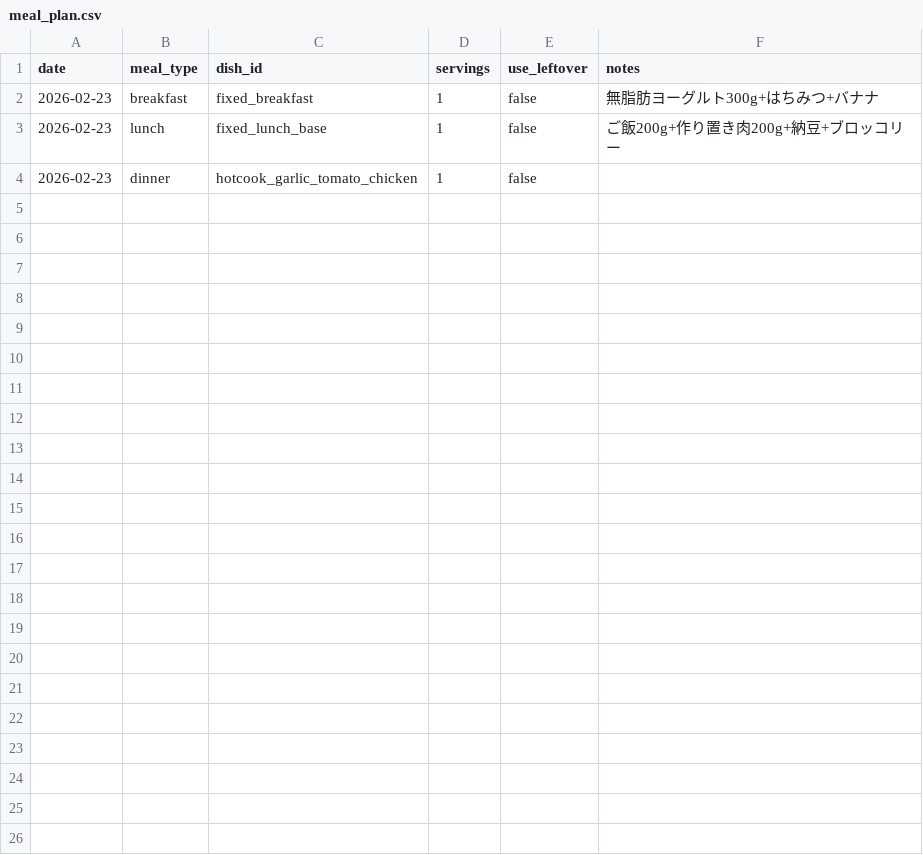
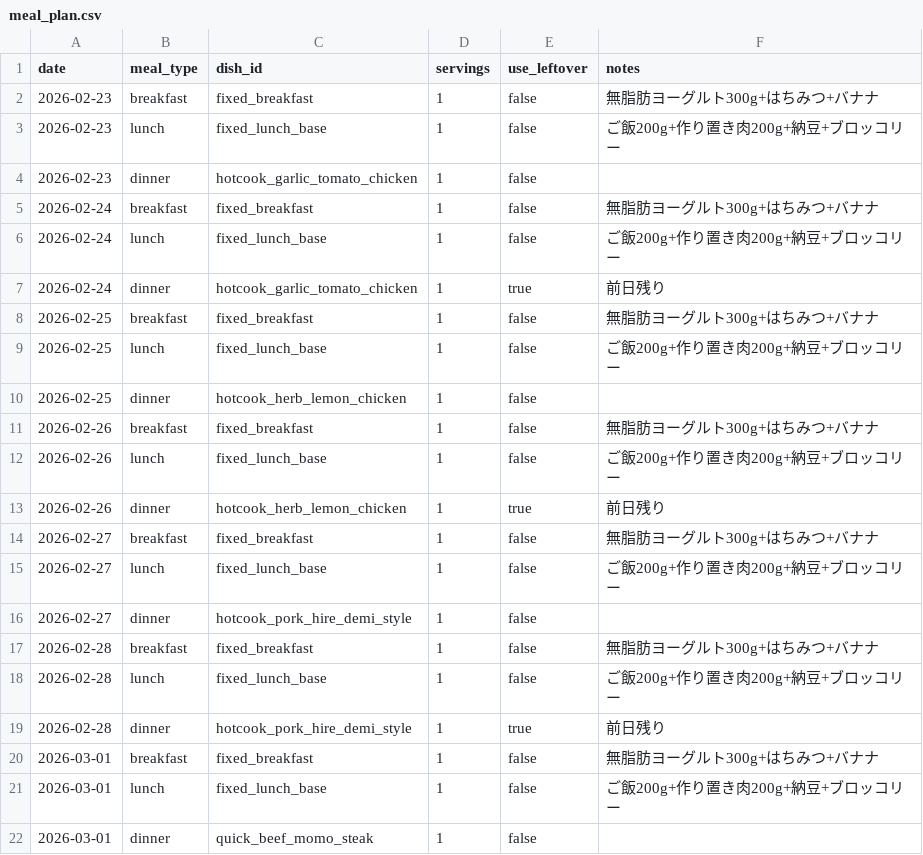
Before and after one commit to ma2Cta/diet, a CSV file: plans/weekly/2026-02-23/meal_plan.csv, drawn as a sheet; the diff names each change by its address in the sheet, - before the commit and + after, or states it on an @@ line.

```diff
--- a/plans/weekly/2026-02-23/meal_plan.csv
+++ b/plans/weekly/2026-02-23/meal_plan.csv
+row 5: 2026-02-24 | breakfast | fixed_breakfast | 1 | false | 無脂肪ヨーグルト300g+はちみつ+バナナ
+row 6: 2026-02-24 | lunch | fixed_lunch_base | 1 | false | ご飯200g+作り置き肉200g+納豆+ブロッコリー
+row 7: 2026-02-24 | dinner | hotcook_garlic_tomato_chicken | 1 | true | 前日残り
+row 8: 2026-02-25 | breakfast | fixed_breakfast | 1 | false | 無脂肪ヨーグルト300g+はちみつ+バナナ
+row 9: 2026-02-25 | lunch | fixed_lunch_base | 1 | false | ご飯200g+作り置き肉200g+納豆+ブロッコリー
+row 10: 2026-02-25 | dinner | hotcook_herb_lemon_chicken | 1 | false
+row 11: 2026-02-26 | breakfast | fixed_breakfast | 1 | false | 無脂肪ヨーグルト300g+はちみつ+バナナ
+row 12: 2026-02-26 | lunch | fixed_lunch_base | 1 | false | ご飯200g+作り置き肉200g+納豆+ブロッコリー
+row 13: 2026-02-26 | dinner | hotcook_herb_lemon_chicken | 1 | true | 前日残り
+row 14: 2026-02-27 | breakfast | fixed_breakfast | 1 | false | 無脂肪ヨーグルト300g+はちみつ+バナナ
+row 15: 2026-02-27 | lunch | fixed_lunch_base | 1 | false | ご飯200g+作り置き肉200g+納豆+ブロッコリー
+row 16: 2026-02-27 | dinner | hotcook_pork_hire_demi_style | 1 | false
+row 17: 2026-02-28 | breakfast | fixed_breakfast | 1 | false | 無脂肪ヨーグルト300g+はちみつ+バナナ
+row 18: 2026-02-28 | lunch | fixed_lunch_base | 1 | false | ご飯200g+作り置き肉200g+納豆+ブロッコリー
+row 19: 2026-02-28 | dinner | hotcook_pork_hire_demi_style | 1 | true | 前日残り
+row 20: 2026-03-01 | breakfast | fixed_breakfast | 1 | false | 無脂肪ヨーグルト300g+はちみつ+バナナ
+row 21: 2026-03-01 | lunch | fixed_lunch_base | 1 | false | ご飯200g+作り置き肉200g+納豆+ブロッコリー
+row 22: 2026-03-01 | dinner | quick_beef_momo_steak | 1 | false
```
Also changed, not shown: data/recipes/recipe_index.csv, data/recipes/recipe_ingredients.csv, 4 other files.
